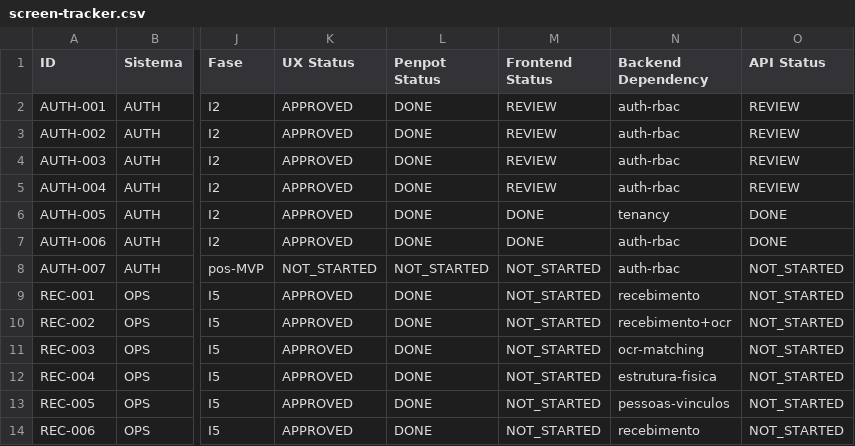
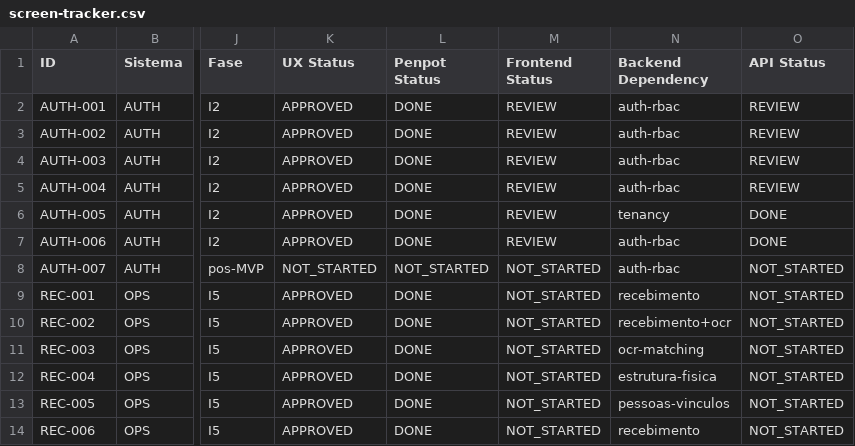
Before and after one commit to FernandoFerreira94/Custelo, a CSV file: docs/product/screen-tracker.csv, drawn as a sheet; only a part is shown, gaps mark what is left out; the diff names each change by its address in the sheet, - before the commit and + after, or states it on an @@ line.

```diff
--- a/docs/product/screen-tracker.csv
+++ b/docs/product/screen-tracker.csv
-M6:M7 (Frontend Status): DONE
+M6:M7 (Frontend Status): REVIEW
```
Also changed, not shown: 6 other files.
